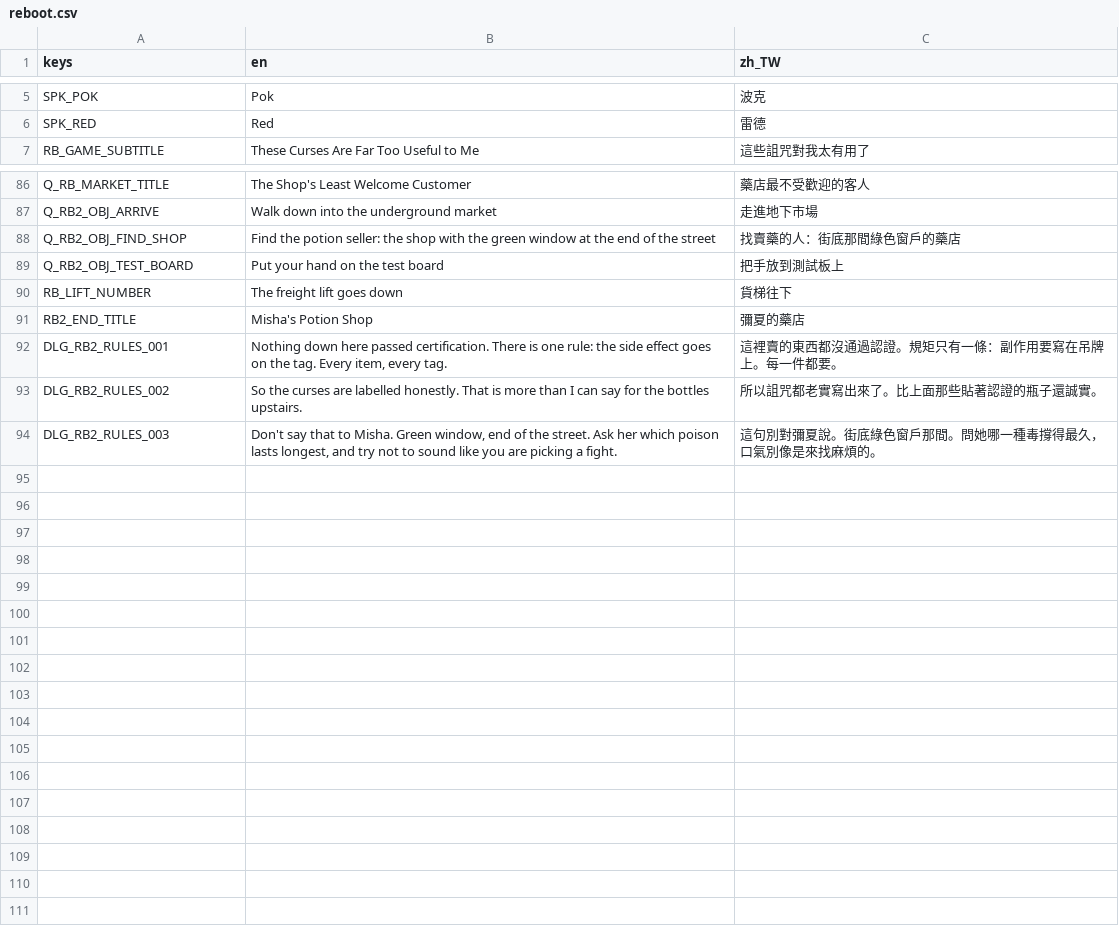
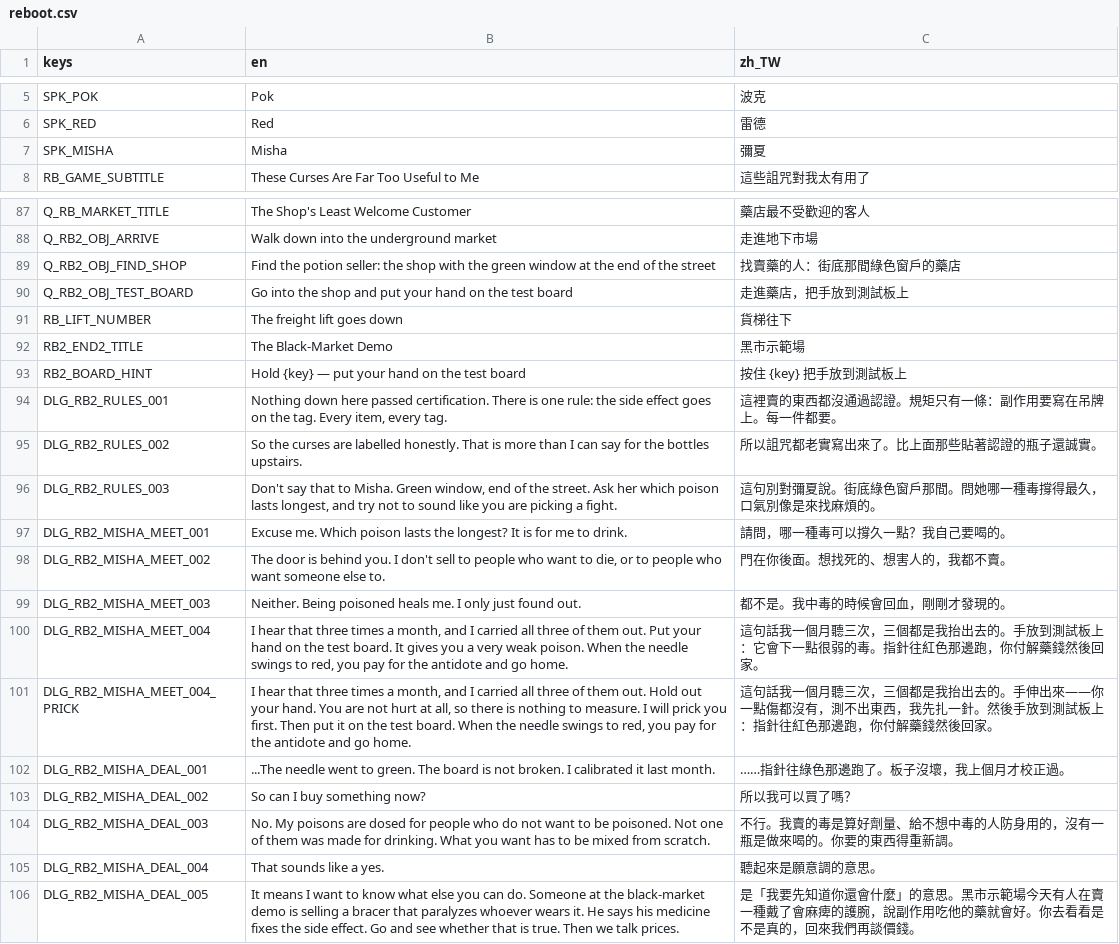
Before and after one commit to twjackysu/yuming-city, a CSV file: game/i18n/reboot.csv, drawn as a sheet; only a part is shown, gaps mark what is left out.

```diff
--- a/game/i18n/reboot.csv
+++ b/game/i18n/reboot.csv
@@ -6,2 +6,3 @@ SPK_POK,Pok,波克
 SPK_RED,Red,雷德
+SPK_MISHA,Misha,彌夏
 RB_GAME_SUBTITLE,These Curses Are Far Too Useful to Me,這些詛咒對我太有用了
@@ -88,5 +89,6 @@ Q_RB2_OBJ_ARRIVE,Walk down into the underground market,走進地下市場
 Q_RB2_OBJ_FIND_SHOP,Find the potion seller: the shop with the green window at the end of the street,找賣藥的人：街底那間綠色窗戶的藥店
-Q_RB2_OBJ_TEST_BOARD,Put your hand on the test board,把手放到測試板上
+Q_RB2_OBJ_TEST_BOARD,Go into the shop and put your hand on the test board,走進藥店，把手放到測試板上
 RB_LIFT_NUMBER,The freight lift goes down,貨梯往下
-RB2_END_TITLE,Misha's Potion Shop,彌夏的藥店
+RB2_END2_TITLE,The Black-Market Demo,黑市示範場
+RB2_BOARD_HINT,Hold {key} — put your hand on the test board,按住 {key}　把手放到測試板上
 DLG_RB2_RULES_001,"Nothing down here passed certification. There is one rule: the side effect goes on the tag. Every item, every tag.",這裡賣的東西都沒通過認證。規矩只有一條：副作用要寫在吊牌上。每一件都要。
@@ -94 +96,11 @@ DLG_RB2_RULES_002,So the curses are labelled honestly. That is more than I can s
 DLG_RB2_RULES_003,"Don't say that to Misha. Green window, end of the street. Ask her which poison lasts longest, and try not to sound like you are picking a fight.",這句別對彌夏說。街底綠色窗戶那間。問她哪一種毒撐得最久，口氣別像是來找麻煩的。
+DLG_RB2_MISHA_MEET_001,"Excuse me. Which poison lasts the longest? It is for me to drink.",請問，哪一種毒可以撐久一點？我自己要喝的。
+DLG_RB2_MISHA_MEET_002,"The door is behind you. I don't sell to people who want to die, or to people who want someone else to.",門在你後面。想找死的、想害人的，我都不賣。
+DLG_RB2_MISHA_MEET_003,Neither. Being poisoned heals me. I only just found out.,都不是。我中毒的時候會回血，剛剛才發現的。
+DLG_RB2_MISHA_MEET_004,"I hear that three times a month, and I carried all three of them out. Put your hand on the test board. It gives you a very weak poison. When the needle swings to red, you pay for the antidote and go home.",這句話我一個月聽三次，三個都是我抬出去的。手放到測試板上：它會下一點很弱的毒。指針往紅色那邊跑，你付解藥錢然後回家。
+DLG_RB2_MISHA_MEET_004_PRICK,"I hear that three times a month, and I carried all three of them out. Hold out your hand. You are not hurt at all, so there is nothing to measure. I will prick you first. Then put it on the test board. When the needle swings to red, you pay for the antidote and go home.",這句話我一個月聽三次，三個都是我抬出去的。手伸出來——你一點傷都沒有，測不出東西，我先扎一針。然後手放到測試板上：指針往紅色那邊跑，你付解藥錢然後回家。
+DLG_RB2_MISHA_DEAL_001,"...The needle went to green. The board is not broken. I calibrated it last month.",……指針往綠色那邊跑了。板子沒壞，我上個月才校正過。
+DLG_RB2_MISHA_DEAL_002,So can I buy something now?,所以我可以買了嗎？
+DLG_RB2_MISHA_DEAL_003,"No. My poisons are dosed for people who do not want to be poisoned. Not one of them was made for drinking. What you want has to be mixed from scratch.",不行。我賣的毒是算好劑量、給不想中毒的人防身用的，沒有一瓶是做來喝的。你要的東西得重新調。
+DLG_RB2_MISHA_DEAL_004,That sounds like a yes.,聽起來是願意調的意思。
+DLG_RB2_MISHA_DEAL_005,"It means I want to know what else you can do. Someone at the black-market demo is selling a bracer that paralyzes whoever wears it. He says his medicine fixes the side effect. Go and see whether that is true. Then we talk prices.",是「我要先知道你還會什麼」的意思。黑市示範場今天有人在賣一種戴了會麻痺的護腕，說副作用吃他的藥就會好。你去看看是不是真的，回來我們再談價錢。
```
Also changed, not shown: 11 other files.
